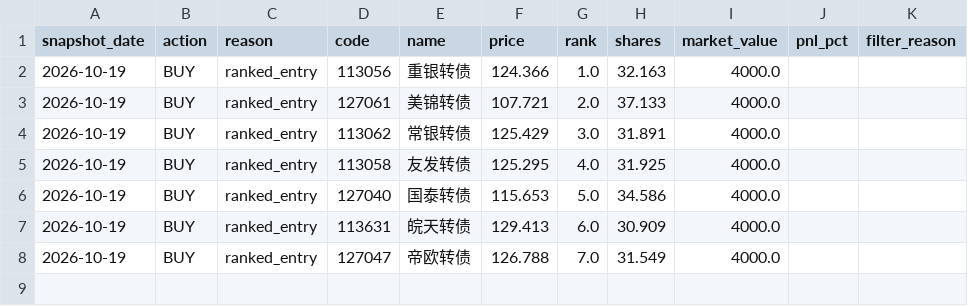
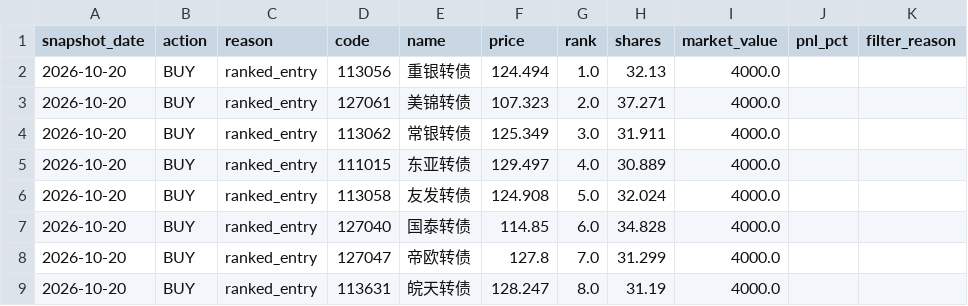
Before and after one commit to qsbkwlt-sketch/stock-monitor, a CSV file: cb_factor_signal_output/cb_daily_signals.csv, drawn as a sheet.

```diff
--- a/cb_factor_signal_output/cb_daily_signals.csv
+++ b/cb_factor_signal_output/cb_daily_signals.csv
@@ -1,8 +1,9 @@
 snapshot_date,action,reason,code,name,price,rank,shares,market_value,pnl_pct,filter_reason
-2026-10-19,BUY,ranked_entry,113056,重银转债,124.366,1.0,32.163,4000.0,,
-2026-10-19,BUY,ranked_entry,127061,美锦转债,107.721,2.0,37.133,4000.0,,
-2026-10-19,BUY,ranked_entry,113062,常银转债,125.429,3.0,31.891,4000.0,,
-2026-10-19,BUY,ranked_entry,113058,友发转债,125.295,4.0,31.925,4000.0,,
-2026-10-19,BUY,ranked_entry,127040,国泰转债,115.653,5.0,34.586,4000.0,,
-2026-10-19,BUY,ranked_entry,113631,皖天转债,129.413,6.0,30.909,4000.0,,
-2026-10-19,BUY,ranked_entry,127047,帝欧转债,126.788,7.0,31.549,4000.0,,
+2026-10-20,BUY,ranked_entry,113056,重银转债,124.494,1.0,32.13,4000.0,,
+2026-10-20,BUY,ranked_entry,127061,美锦转债,107.323,2.0,37.271,4000.0,,
+2026-10-20,BUY,ranked_entry,113062,常银转债,125.349,3.0,31.911,4000.0,,
+2026-10-20,BUY,ranked_entry,111015,东亚转债,129.497,4.0,30.889,4000.0,,
+2026-10-20,BUY,ranked_entry,113058,友发转债,124.908,5.0,32.024,4000.0,,
+2026-10-20,BUY,ranked_entry,127040,国泰转债,114.85,6.0,34.828,4000.0,,
+2026-10-20,BUY,ranked_entry,127047,帝欧转债,127.8,7.0,31.299,4000.0,,
+2026-10-20,BUY,ranked_entry,113631,皖天转债,128.247,8.0,31.19,4000.0,,
```
Also changed, not shown: cb_factor_output/cb_factor_candidates.csv, cb_factor_signal_output/cb_target_portfolio.csv, 3 other files.
